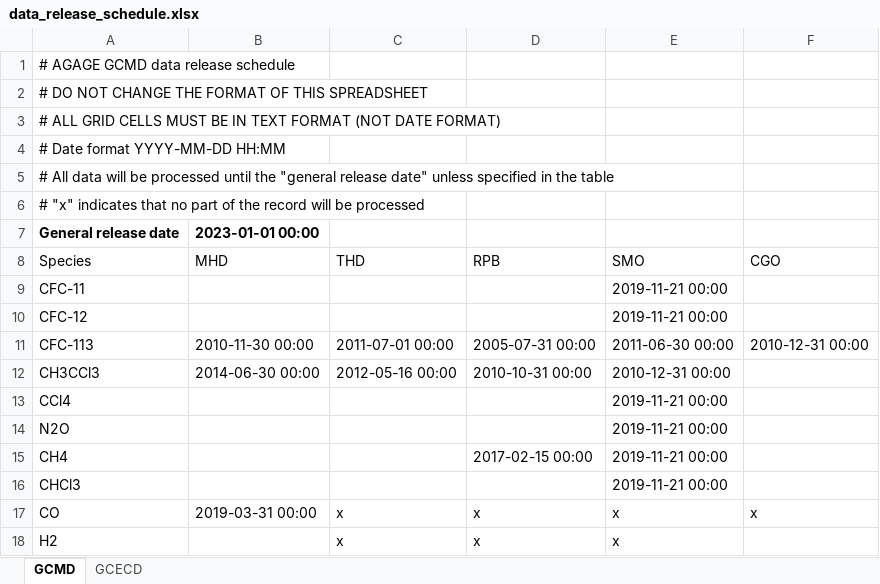
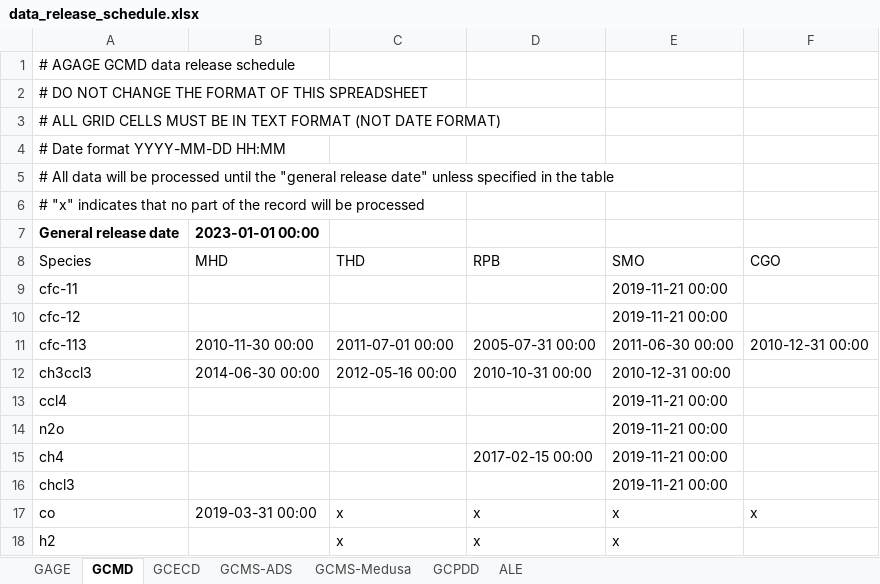
Before and after one commit to mrghg/agage-archive, an Excel workbook: data/data_selection/data_release_schedule.xlsx, sheet GCMD, drawn as a sheet; values as stored, in another font and other column widths than the file's, no borders; the diff names each change by its address in the sheet, - before the commit and + after, or states it on an @@ line.

```diff
--- a/data/data_selection/data_release_schedule.xlsx (sheet GCMD)
+++ b/data/data_selection/data_release_schedule.xlsx (sheet GCMD)
+sheet tab: GAGE
+sheet tab: GCMS-ADS
+sheet tab: GCMS-Medusa
+sheet tab: GCPDD
+sheet tab: ALE
-A9 (Species): CFC-11
+A9 (Species): cfc-11
-A10 (Species): CFC-12
+A10 (Species): cfc-12
-A11 (Species): CFC-113
+A11 (Species): cfc-113
-A12 (Species): CH3CCl3
+A12 (Species): ch3ccl3
-A13 (Species): CCl4
+A13 (Species): ccl4
-A14 (Species): N2O
+A14 (Species): n2o
-A15 (Species): CH4
+A15 (Species): ch4
-A16 (Species): CHCl3
+A16 (Species): chcl3
-A17 (Species): CO
+A17 (Species): co
-A18 (Species): H2
+A18 (Species): h2
```
Also changed, not shown: sheet GCECD, data/data_selection/data_exclude.xlsx, 2 other files.
